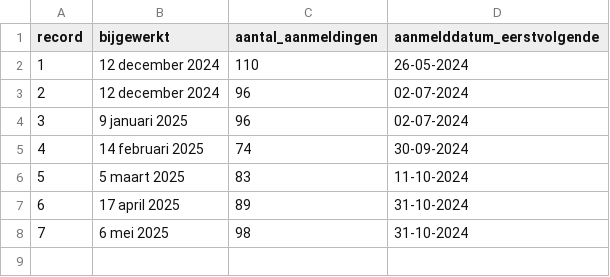
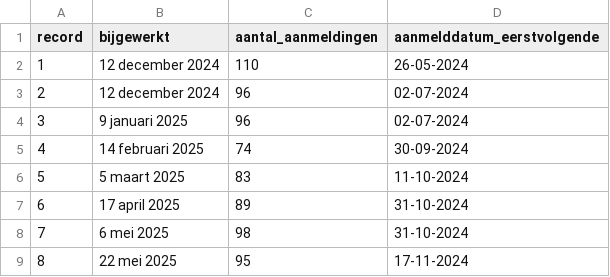
Before and after one commit to tberends/parkeervergunning-utrecht, a CSV file: data/history.csv, drawn as a sheet; the diff names each change by its address in the sheet, - before the commit and + after, or states it on an @@ line.

```diff
--- a/data/history.csv
+++ b/data/history.csv
+row 9: 8 | 22 mei 2025 | 95 | 17-11-2024
```
